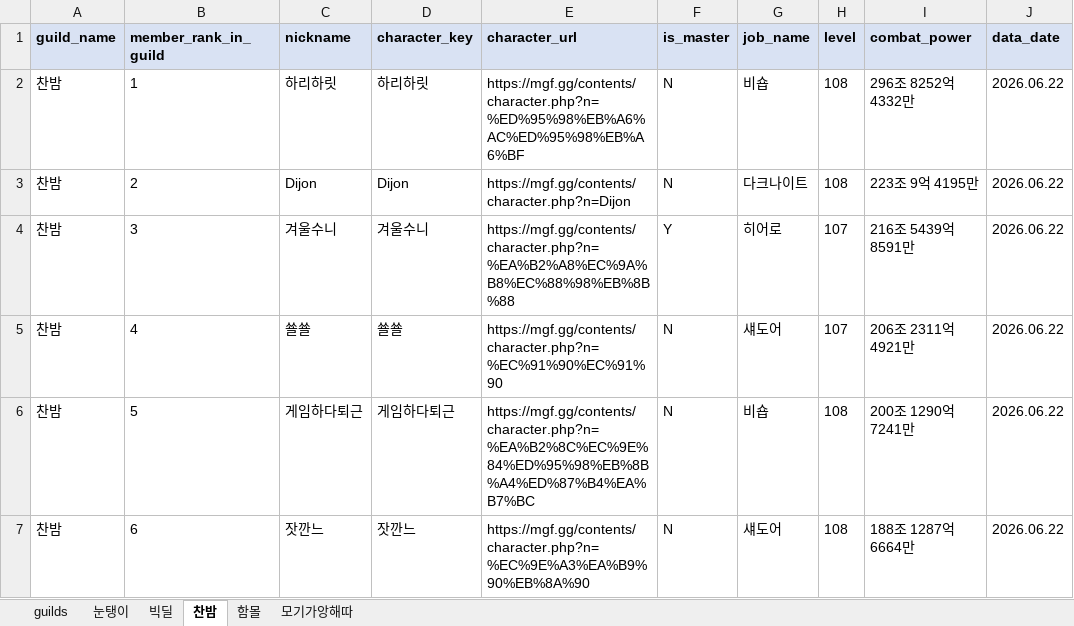
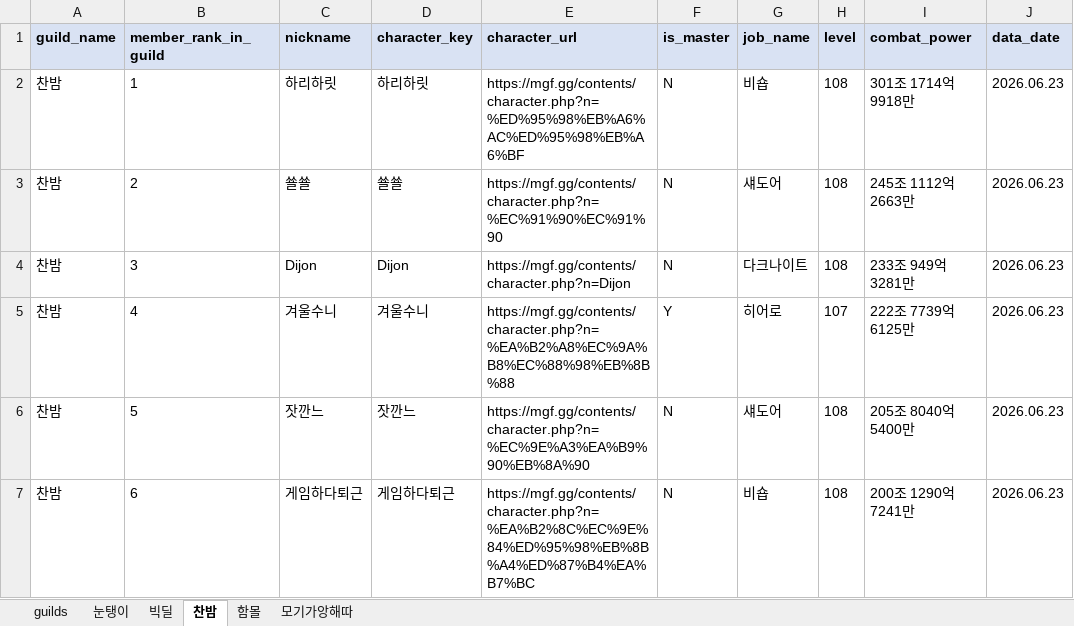
Before and after one commit to pogas/mgf_guild_match, an Excel workbook: reports/빅딜/빅딜_league_mgf_report.xlsx, sheet 찬밤, drawn as a sheet; only a part is shown; values as stored, in another font and other column widths than the file's, no borders; the diff covers the shown part only; the diff names each change by its address in the sheet, - before the commit and + after, or states it on an @@ line.

```diff
--- a/reports/빅딜/빅딜_league_mgf_report.xlsx (sheet 찬밤)
+++ b/reports/빅딜/빅딜_league_mgf_report.xlsx (sheet 찬밤)
-I2 (combat_power): 296조 8252억 4332만
+I2 (combat_power): 301조 1714억 9918만
-J2:J7 (data_date): 2026.06.22
+J2:J7 (data_date): 2026.06.23
-C3 (nickname): Dijon
+C3 (nickname): 쑐쑐
-D3 (character_key): Dijon
+D3 (character_key): 쑐쑐
-E3 (character_url): https://mgf.gg/contents/character.php?n=Dijon
+E3 (character_url): https://mgf.gg/contents/character.php?n=%EC%91%90%EC%91%90
-G3 (job_name): 다크나이트
+G3 (job_name): 섀도어
-I3 (combat_power): 223조 9억 4195만
+I3 (combat_power): 245조 1112억 2663만
-C4 (nickname): 겨울수니
+C4 (nickname): Dijon
-D4 (character_key): 겨울수니
+D4 (character_key): Dijon
-E4 (character_url): https://mgf.gg/contents/character.php?n=%EA%B2%A8%EC%9A%B8%EC%88%98%EB%8B%88
+E4 (character_url): https://mgf.gg/contents/character.php?n=Dijon
-F4 (is_master): Y
+F4 (is_master): N
-G4 (job_name): 히어로
+G4 (job_name): 다크나이트
-H4 (level): 107
+H4 (level): 108
-I4 (combat_power): 216조 5439억 8591만
+I4 (combat_power): 233조 949억 3281만
-C5 (nickname): 쑐쑐
+C5 (nickname): 겨울수니
-D5 (character_key): 쑐쑐
+D5 (character_key): 겨울수니
-E5 (character_url): https://mgf.gg/contents/character.php?n=%EC%91%90%EC%91%90
+E5 (character_url): https://mgf.gg/contents/character.php?n=%EA%B2%A8%EC%9A%B8%EC%88%98%EB%8B%88
-F5 (is_master): N
+F5 (is_master): Y
-G5 (job_name): 섀도어
+G5 (job_name): 히어로
-I5 (combat_power): 206조 2311억 4921만
+I5 (combat_power): 222조 7739억 6125만
-C6 (nickname): 게임하다퇴근
+C6 (nickname): 잣깐느
-D6 (character_key): 게임하다퇴근
+D6 (character_key): 잣깐느
-E6 (character_url): https://mgf.gg/contents/character.php?n=%EA%B2%8C%EC%9E%84%ED%95%98%EB%8B%A4%ED%87%B4%EA%B7%BC
+E6 (character_url): https://mgf.gg/contents/character.php?n=%EC%9E%A3%EA%B9%90%EB%8A%90
-G6 (job_name): 비숍
+G6 (job_name): 섀도어
-I6 (combat_power): 200조 1290억 7241만
+I6 (combat_power): 205조 8040억 5400만
-C7 (nickname): 잣깐느
+C7 (nickname): 게임하다퇴근
-D7 (character_key): 잣깐느
+D7 (character_key): 게임하다퇴근
-E7 (character_url): https://mgf.gg/contents/character.php?n=%EC%9E%A3%EA%B9%90%EB%8A%90
+E7 (character_url): https://mgf.gg/contents/character.php?n=%EA%B2%8C%EC%9E%84%ED%95%98%EB%8B%A4%ED%87%B4%EA%B7%BC
-G7 (job_name): 섀도어
+G7 (job_name): 비숍
-I7 (combat_power): 188조 1287억 6664만
+I7 (combat_power): 200조 1290억 7241만
```
Also changed, not shown: 1 added row and 140 edited cells elsewhere in this sheet, sheet 빅딜, sheet 함몰, sheet 눈탱이, sheet 모기가앙해따, sheet guilds, reports/빅딜/빅딜_training_mgf_report.xlsx, reports/셀린느/셀린느_league_mgf_report.xlsx, 34 other files.
